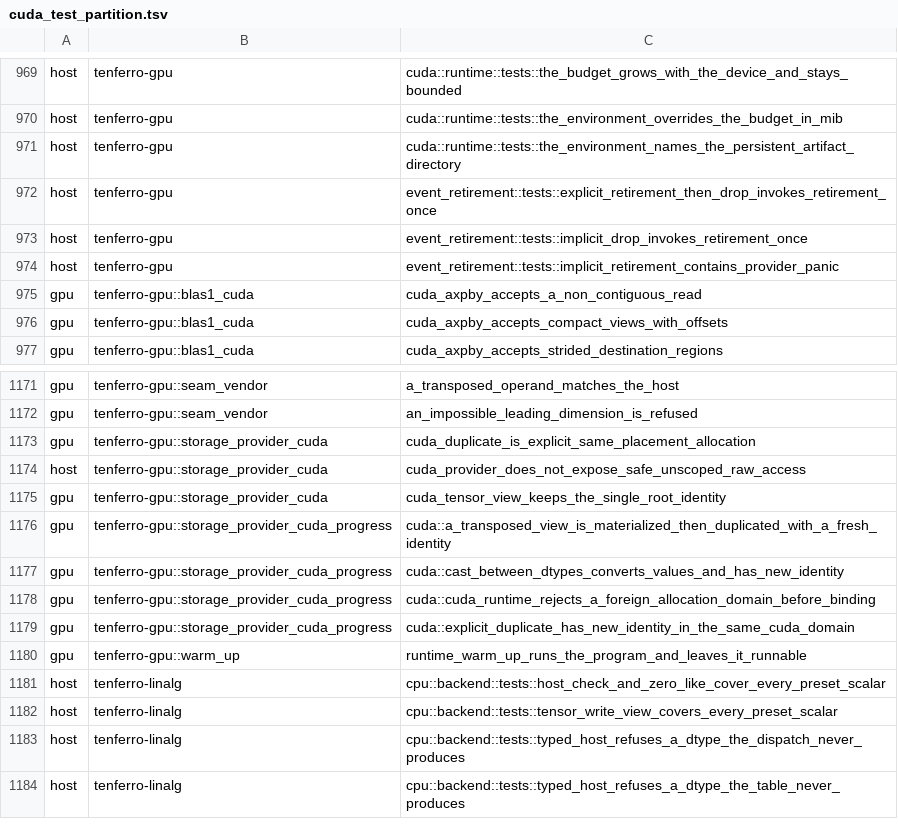
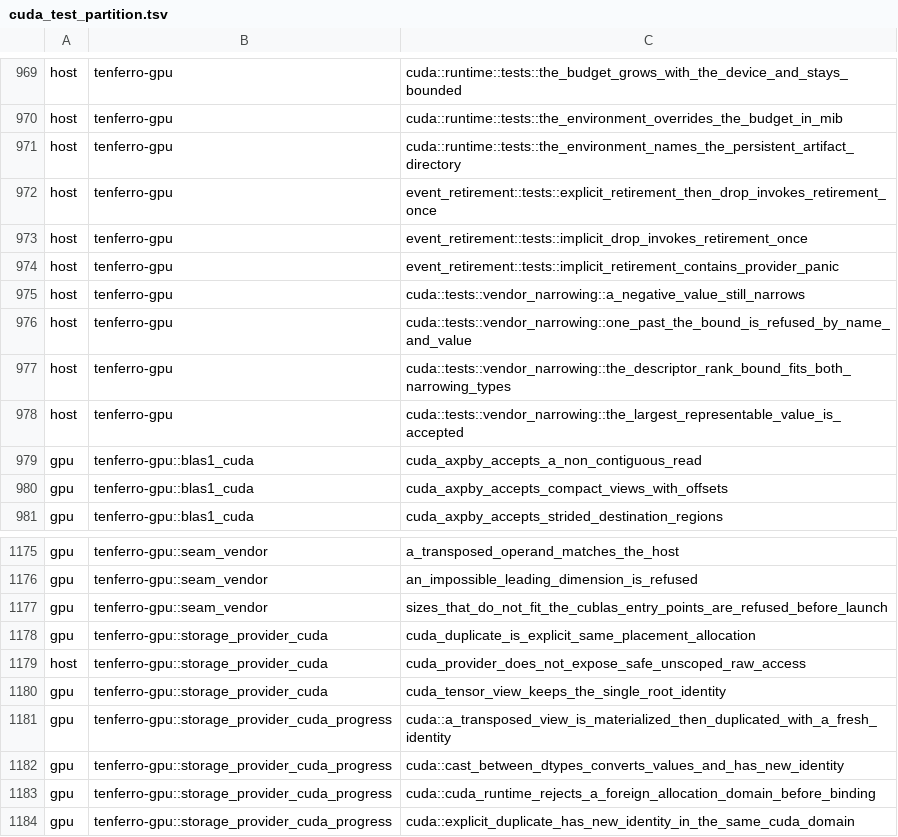
Before and after one commit to tensor4all/tenferro-rs, a TSV file: scripts/ci/cuda_test_partition.tsv, drawn as a sheet; only a part is shown, gaps mark what is left out; the shorter side is filled out with more unchanged rows; the diff names each change by its address in the sheet, - before the commit and + after, or states it on an @@ line.

Commit message:
fix(gpu): refuse sizes the 32-bit cuBLAS entry points cannot take (#2424 fix 1, 3)
CublasHandle::gemm narrowed extents, leading dimensions and the batch count with
`as`, so a value above i32::MAX wrapped silently and cuBLAS ran a GEMM of a
different size, with no error. Narrow with i32::try_from and name the field and
value in the typed Unsupported error, before any operand is touched.

The size audit of the GPU paths finds one more site: the cuSOLVER potrf lwork
cast in tenferro-linalg was an identity cast from an i32 cuSOLVER already
returns, so it is removed. The remaining `as i32` in the CUDA paths are axis or
mode indices, bounded by the operand rank, and are documented as such.

Tests: unit boundary tests for the narrowing (i32::MAX accepted, +1 refused by
name and value, MIN-1 refused), and a device test that a request past the bound
is refused before launch.

Fix 2 (routing past the bound to cublasGemmEx_64 / cublasGemmStridedBatchedEx_64)
is a separate change; this one keeps the typed error until it lands.

```diff
--- a/scripts/ci/cuda_test_partition.tsv
+++ b/scripts/ci/cuda_test_partition.tsv
+row 975: host | tenferro-gpu | cuda::tests::vendor_narrowing::a_negative_value_still_narrows
+row 976: host | tenferro-gpu | cuda::tests::vendor_narrowing::one_past_the_bound_is_refused_by_name_and_value
+row 977: host | tenferro-gpu | cuda::tests::vendor_narrowing::the_descriptor_rank_bound_fits_both_narrowing_types
+row 978: host | tenferro-gpu | cuda::tests::vendor_narrowing::the_largest_representable_value_is_accepted
+row 1177: gpu | tenferro-gpu::seam_vendor | sizes_that_do_not_fit_the_cublas_entry_points_are_refused_before_launch
```
Also changed, not shown: 8 other files.
